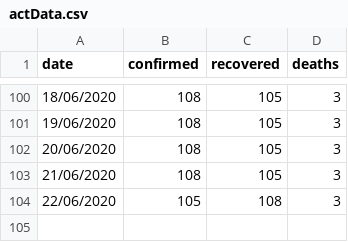
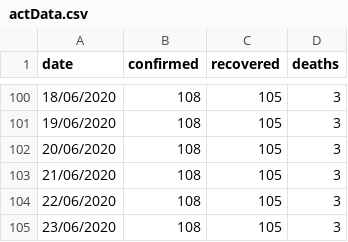
Before and after one commit to MarkusMannheim/act-coronavirus-teaser, a CSV file: resources/actData.csv, drawn as a sheet; only a part is shown, gaps mark what is left out.

Commit message:
update

```diff
--- a/resources/actData.csv
+++ b/resources/actData.csv
@@ -103,2 +103,3 @@ date,confirmed,recovered,deaths
 21/06/2020,108,105,3
-22/06/2020,105,108,3
+22/06/2020,108,105,3
+23/06/2020,108,105,3
```
